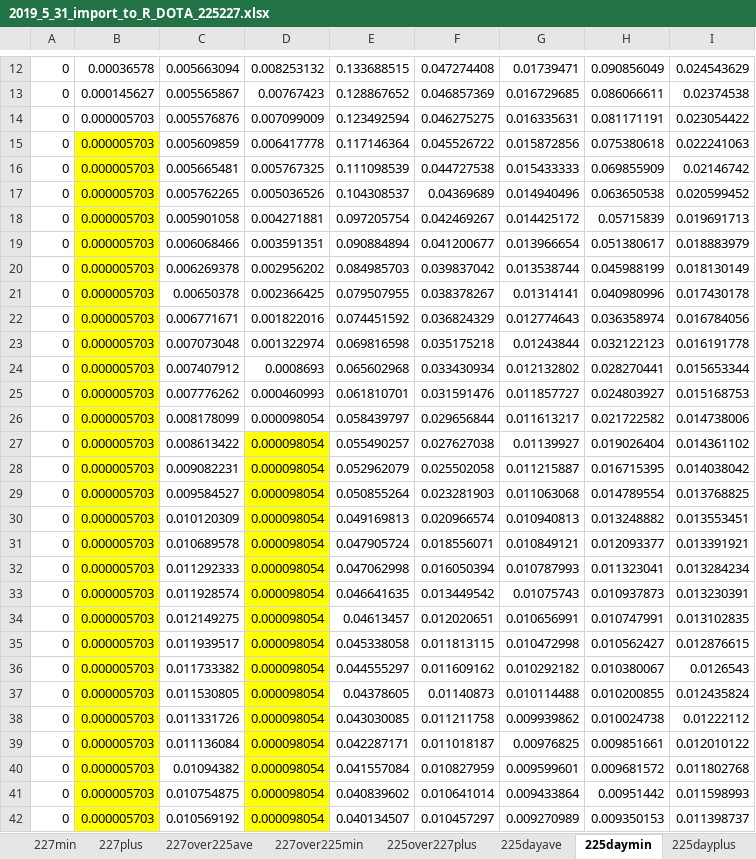
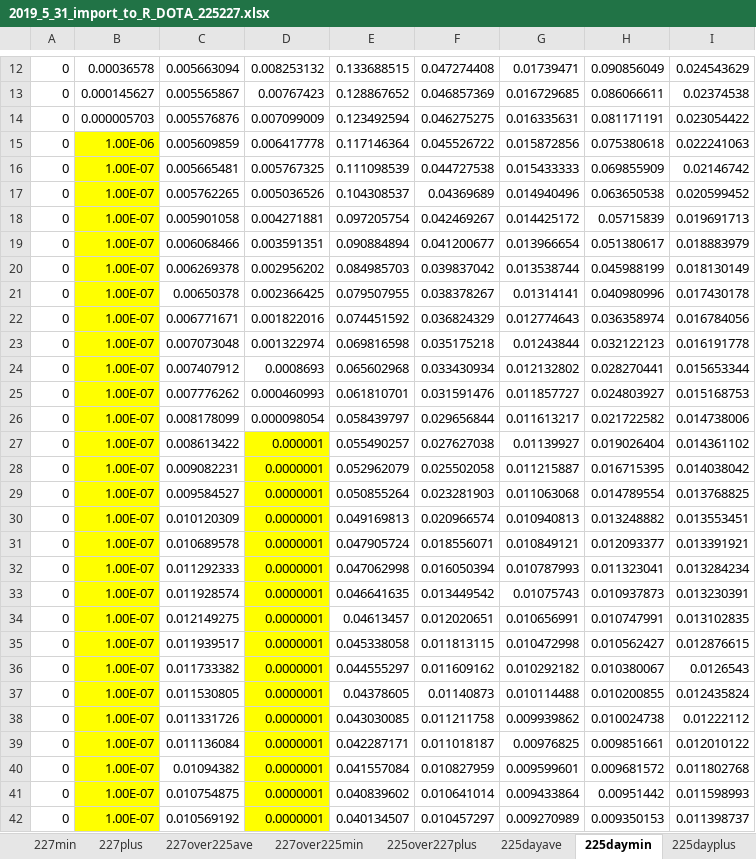
Before and after one commit to andrewlakes/225227, an Excel workbook: 2019_5_31_import_to_R_DOTA_225227.xlsx, sheet 225daymin, drawn as a sheet; only a part is shown, gaps mark what is left out; values as stored, in another font and other column widths than the file's, no borders; the diff covers the shown part only; the diff names each change by its address in the sheet, - before the commit and + after, or states it on an @@ line.

```diff
--- a/2019_5_31_import_to_R_DOTA_225227.xlsx (sheet 225daymin)
+++ b/2019_5_31_import_to_R_DOTA_225227.xlsx (sheet 225daymin)
-B15: 0.000005703
+B15: 1.00E-06
-B16:B42: 0.000005703
+B16:B42: 1.00E-07
-D27: 0.000098054
+D27: 0.000001
-D28:D42: 0.000098054
+D28:D42: 0.0000001
```
Also changed, not shown: 80 edited cells elsewhere in this sheet, 2019_5_31_import_to_R_DOTA_Tras_225227.xlsx, 1 other file.
